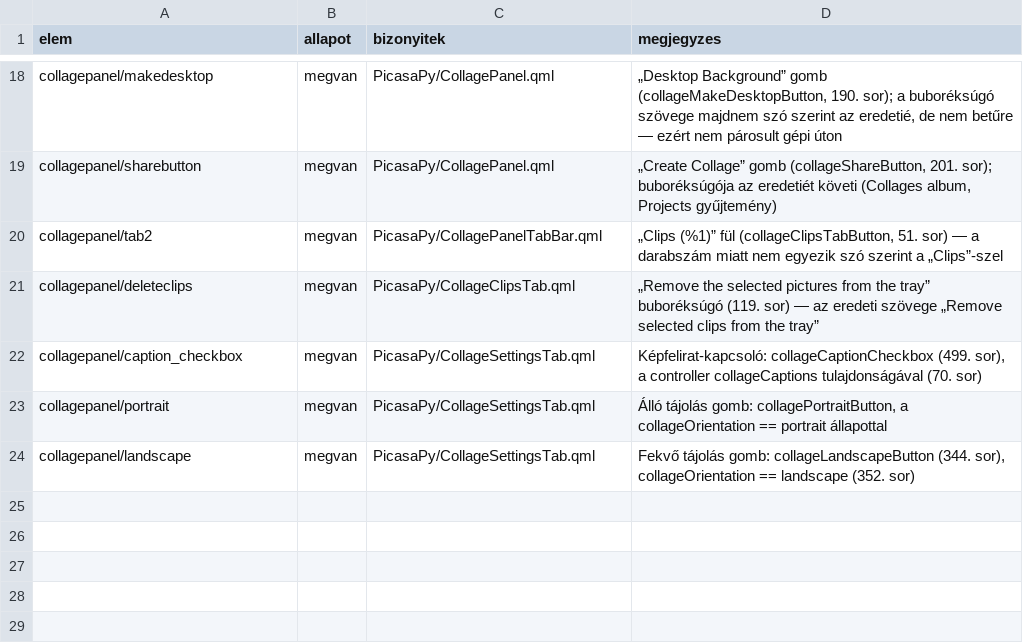
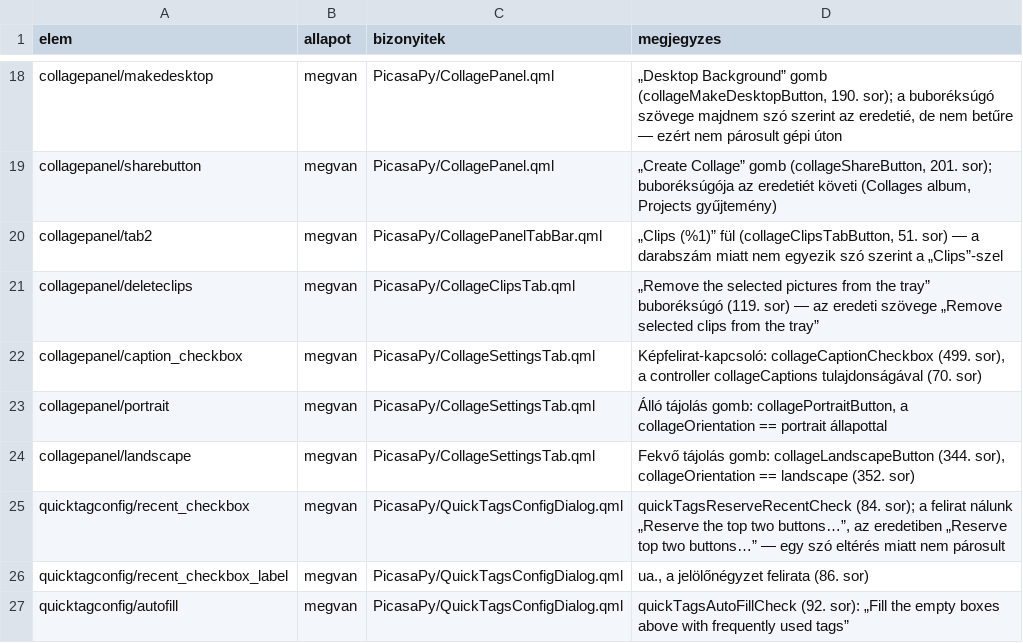
Before and after one commit to sanchomuzax/PicasaPy, a CSV file: docs/specs/ui-lefedettseg-elemek.csv, drawn as a sheet; only a part is shown, gaps mark what is left out.

```diff
--- a/docs/specs/ui-lefedettseg-elemek.csv
+++ b/docs/specs/ui-lefedettseg-elemek.csv
@@ -24 +24,4 @@ collagepanel/portrait,megvan,PicasaPy/CollageSettingsTab.qml,"Álló tájolás g
 collagepanel/landscape,megvan,PicasaPy/CollageSettingsTab.qml,"Fekvő tájolás gomb: collageLandscapeButton (344. sor), collageOrientation == landscape (352. sor)"
+quicktagconfig/recent_checkbox,megvan,PicasaPy/QuickTagsConfigDialog.qml,"quickTagsReserveRecentCheck (84. sor); a felirat nálunk „Reserve the top two buttons…”, az eredetiben „Reserve top two buttons…” — egy szó eltérés miatt nem párosult"
+quicktagconfig/recent_checkbox_label,megvan,PicasaPy/QuickTagsConfigDialog.qml,"ua., a jelölőnégyzet felirata (86. sor)"
+quicktagconfig/autofill,megvan,PicasaPy/QuickTagsConfigDialog.qml,"quickTagsAutoFillCheck (92. sor): „Fill the empty boxes above with frequently used tags”"
```
Also changed, not shown: 3 other files.
